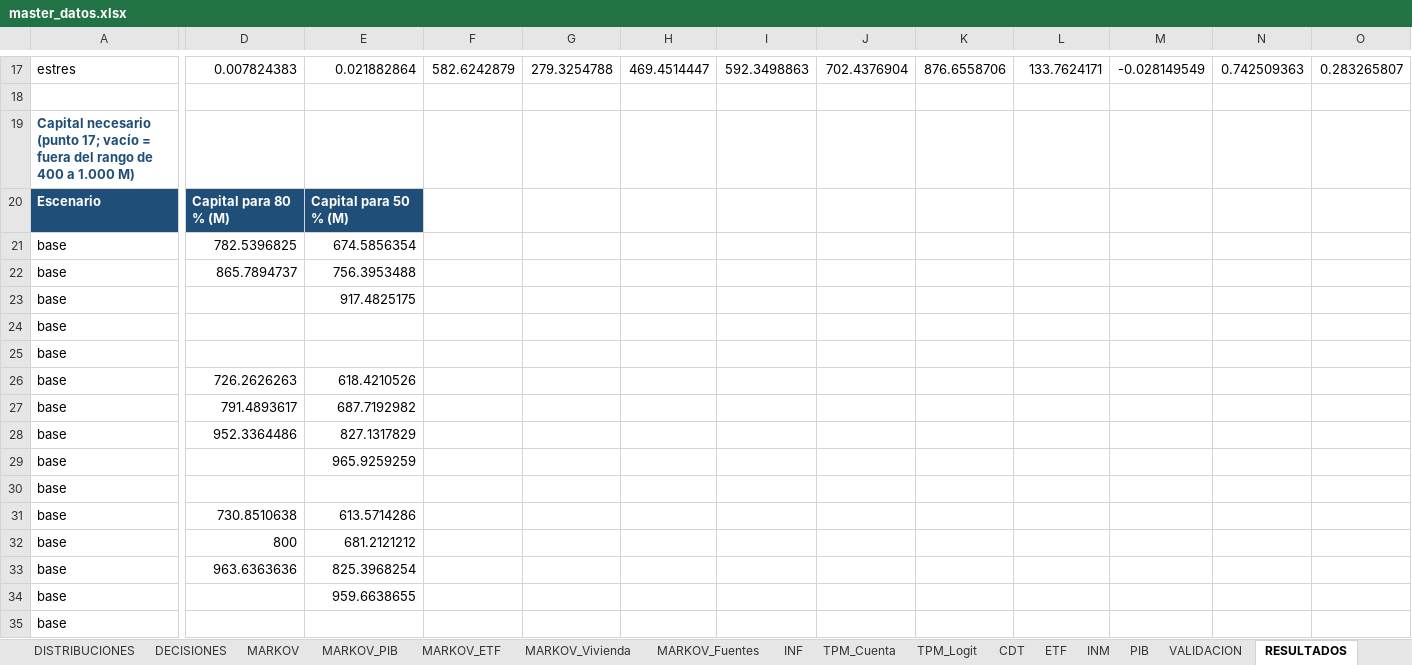
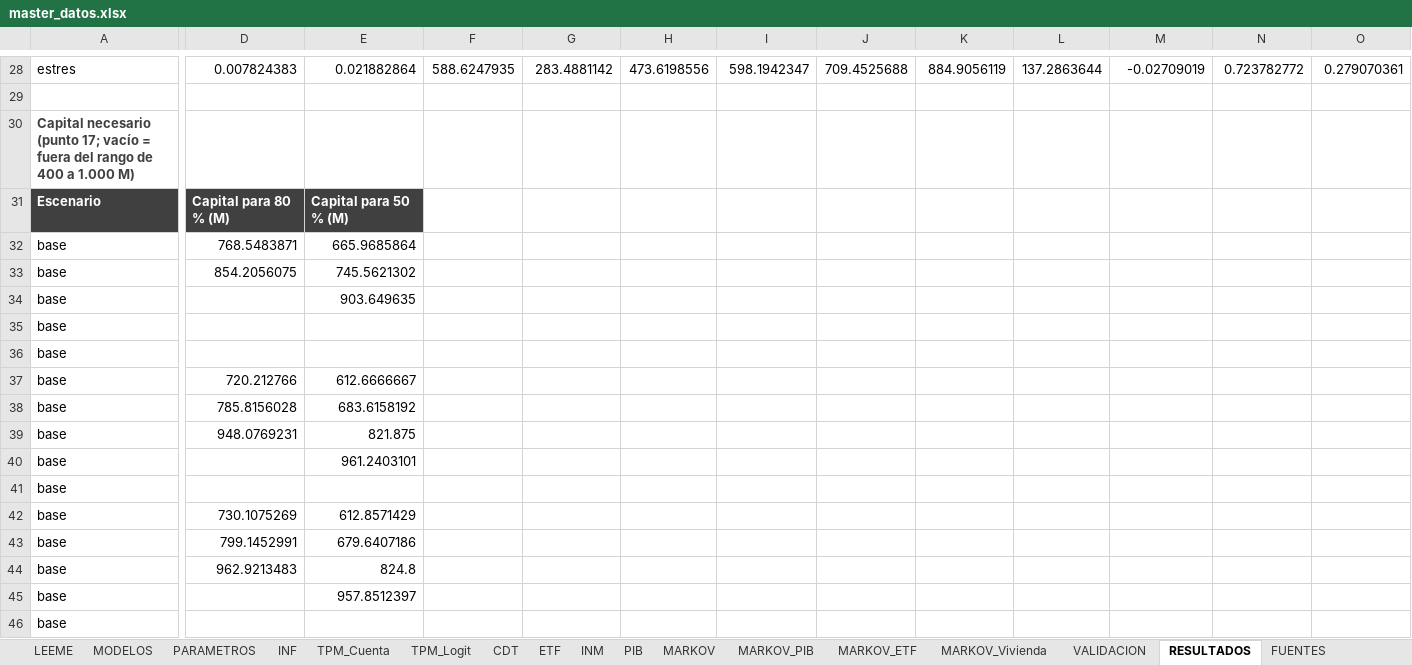
Before and after one commit to Samuek9/trabajo-final-simulacion, an Excel workbook: data/master_datos.xlsx, sheet RESULTADOS, drawn as a sheet; only a part is shown, gaps mark what is left out; values as stored, in another font and other column widths than the file's, no borders; addresses are those after the commit; the diff covers the shown part only; the diff names each change by its address in the sheet, - before the commit and + after, or states it on an @@ line.

```diff
--- a/data/master_datos.xlsx (sheet RESULTADOS)
+++ b/data/master_datos.xlsx (sheet RESULTADOS)
-sheet tab: DISTRIBUCIONES
-sheet tab: DECISIONES
-sheet tab: MARKOV_Fuentes
+sheet tab: MODELOS
@@ sheet tab order changed: LEEME | MODELOS | PARAMETROS | INF | TPM_Cuenta | TPM_Logit | CDT | ETF | INM | PIB | MARKOV | MARKOV_PIB | MARKOV_ETF | MARKOV_Vivienda | VALIDACION | RESULTADOS | FUENTES @@
-F28: 582.6242879
+F28: 588.6247935
-G28: 279.3254788
+G28: 283.4881142
-H28: 469.4514447
+H28: 473.6198556
-I28: 592.3498863
+I28: 598.1942347
-J28: 702.4376904
+J28: 709.4525688
-K28: 876.6558706
+K28: 884.9056119
-L28: 133.7624171
+L28: 137.2863644
-M28: -0.028149549
+M28: -0.02709019
-N28: 0.742509363
+N28: 0.723782772
-O28: 0.283265807
+O28: 0.279070361
-A30 text colour: #1F4E78
+A30 text colour: #404040
-A31:E31 fill: #1F4E78
+A31:E31 fill: #404040
-D32: 782.5396825
+D32: 768.5483871
-E32: 674.5856354
+E32: 665.9685864
-D33: 865.7894737
+D33: 854.2056075
-E33: 756.3953488
+E33: 745.5621302
-E34: 917.4825175
+E34: 903.649635
-D37: 726.2626263
+D37: 720.212766
-E37: 618.4210526
+E37: 612.6666667
-D38: 791.4893617
+D38: 785.8156028
-E38: 687.7192982
+E38: 683.6158192
-D39: 952.3364486
+D39: 948.0769231
-E39: 827.1317829
+E39: 821.875
-E40: 965.9259259
+E40: 961.2403101
-D42: 730.8510638
+D42: 730.1075269
-E42: 613.5714286
+E42: 612.8571429
-D43: 800
+D43: 799.1452991
-E43: 681.2121212
+E43: 679.6407186
-D44: 963.6363636
+D44: 962.9213483
-E44: 825.3968254
+E44: 824.8
-E45: 959.6638655
+E45: 957.8512397
```
Also changed, not shown: 80 added rows, 4 removed rows, 413 edited cells and cell formats elsewhere in this sheet, sheet LEEME, sheet MARKOV, sheet PARAMETROS, sheet TPM_Logit, sheet VALIDACION, sheet FUENTES, 3 more sheets, charts or pictures, 44 other files.
